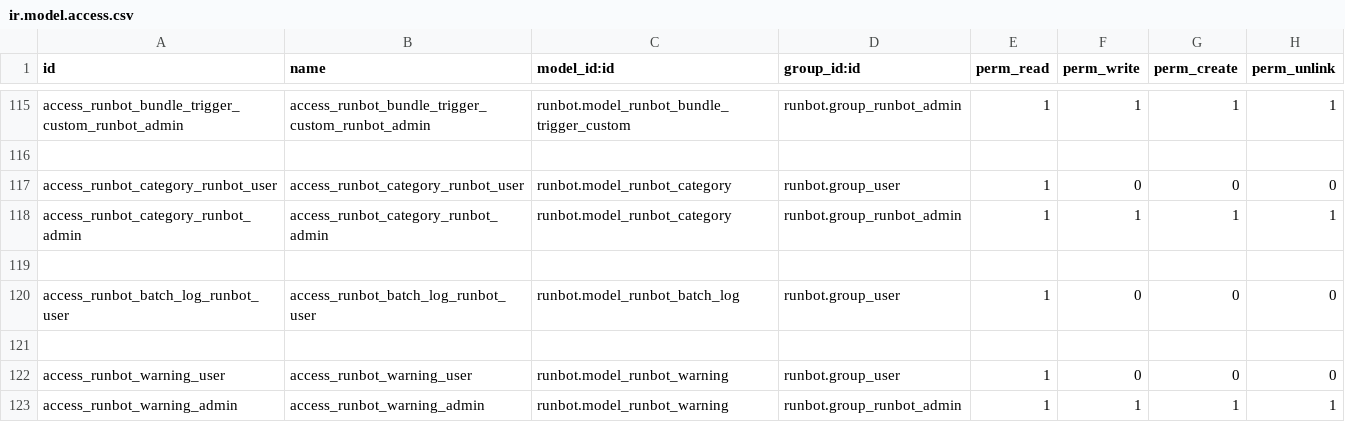
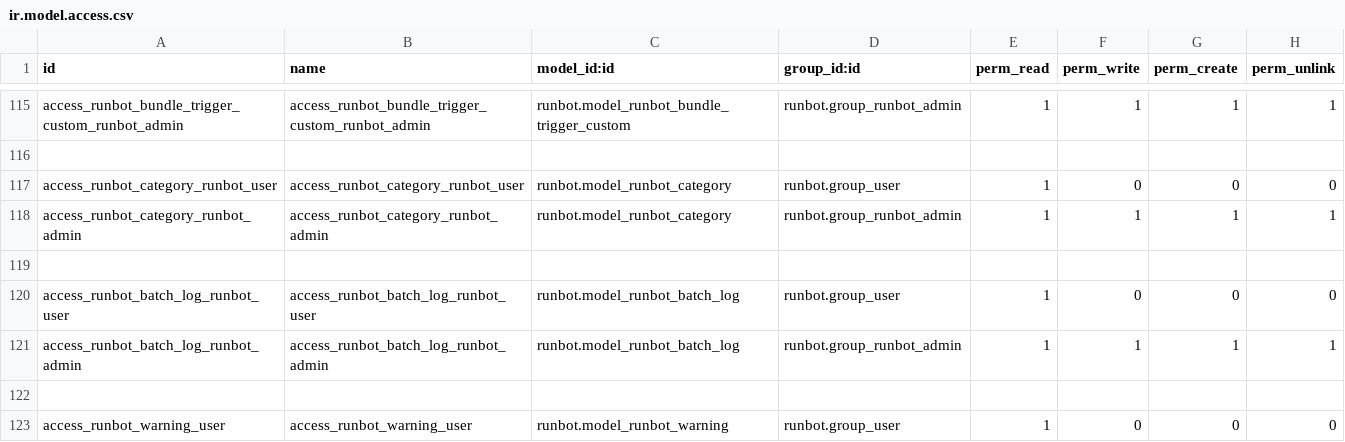
Before and after one commit to bumanit/runbot, a CSV file: runbot/security/ir.model.access.csv, drawn as a sheet; only a part is shown, gaps mark what is left out; the shorter side is filled out with more unchanged rows; the diff names each change by its address in the sheet, - before the commit and + after, or states it on an @@ line.

Commit message:
[FIX] runbot: allow a runbot admin to create runbot batch log
When a runbot admin creates a cron for e.g. nightly builds, the cron may
fails if a runbot.batch.log is written.

With this commit, a runbot admin can create such a log.

```diff
--- a/runbot/security/ir.model.access.csv
+++ b/runbot/security/ir.model.access.csv
+row 121: access_runbot_batch_log_runbot_admin | access_runbot_batch_log_runbot_admin | runbot.model_runbot_batch_log | runbot.group_runbot_admin | 1 | 1 | 1 | 1
```
Also changed, not shown: 1 other file.
